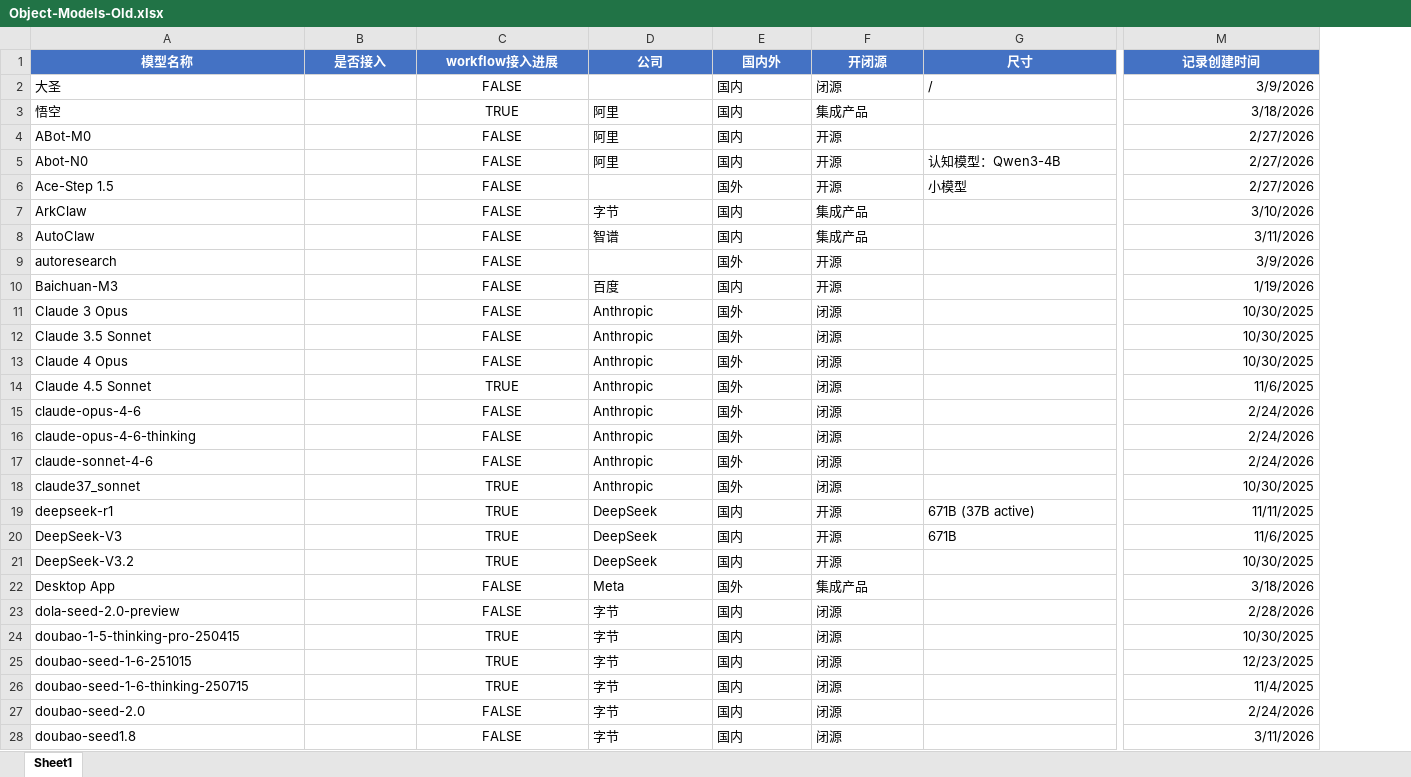
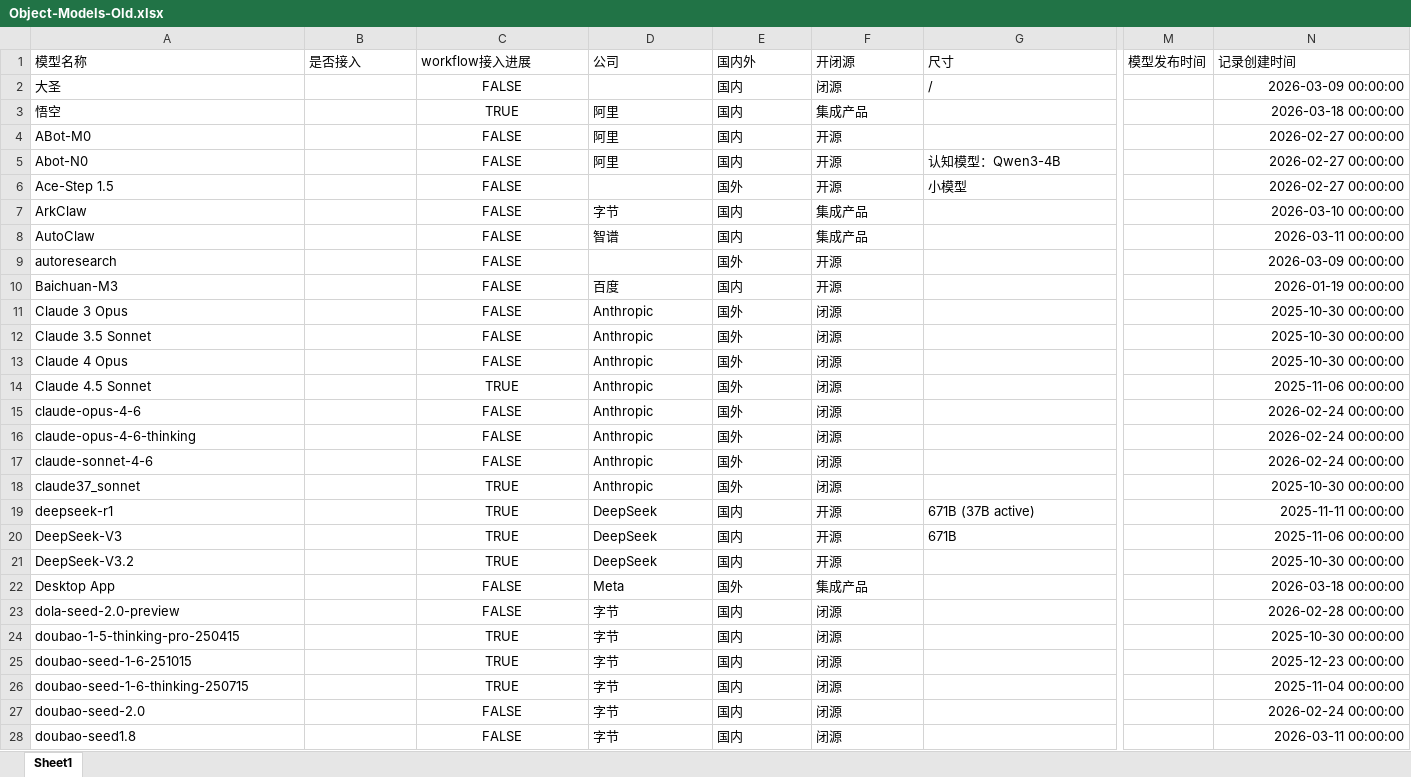
Before and after one commit to yqiu07/ai-models-tracker-site, an Excel workbook: Object-Models-Old.xlsx, sheet Sheet1, drawn as a sheet; only a part is shown, gaps mark what is left out; values as stored, in another font and other column widths than the file's, no borders; addresses are those after the commit; the diff covers the shown part only; the diff names each change by its address in the sheet, - before the commit and + after, or states it on an @@ line.

```diff
--- a/Object-Models-Old.xlsx (sheet Sheet1)
+++ b/Object-Models-Old.xlsx (sheet Sheet1)
+column M (模型发布时间), empty
@@ A1:G1 fill: #4472C4 → none, bold: on → off, text colour: #FFFFFF → black, alignment: center → left @@
@@ N1 fill: #4472C4 → none, bold: on → off, text colour: #FFFFFF → black, alignment: center → left @@
-N2 (记录创建时间): 3/9/2026
+N2 (记录创建时间): 2026-03-09 00:00:00
-N3 (记录创建时间): 3/18/2026
+N3 (记录创建时间): 2026-03-18 00:00:00
-N4:N6 (记录创建时间): 2/27/2026
+N4:N6 (记录创建时间): 2026-02-27 00:00:00
-N7 (记录创建时间): 3/10/2026
+N7 (记录创建时间): 2026-03-10 00:00:00
-N8 (记录创建时间): 3/11/2026
+N8 (记录创建时间): 2026-03-11 00:00:00
-N9 (记录创建时间): 3/9/2026
+N9 (记录创建时间): 2026-03-09 00:00:00
-N10 (记录创建时间): 1/19/2026
+N10 (记录创建时间): 2026-01-19 00:00:00
-N11:N13 (记录创建时间): 10/30/2025
+N11:N13 (记录创建时间): 2025-10-30 00:00:00
-N14 (记录创建时间): 11/6/2025
+N14 (记录创建时间): 2025-11-06 00:00:00
-N15:N17 (记录创建时间): 2/24/2026
+N15:N17 (记录创建时间): 2026-02-24 00:00:00
-N18 (记录创建时间): 10/30/2025
+N18 (记录创建时间): 2025-10-30 00:00:00
-N19 (记录创建时间): 11/11/2025
+N19 (记录创建时间): 2025-11-11 00:00:00
-N20 (记录创建时间): 11/6/2025
+N20 (记录创建时间): 2025-11-06 00:00:00
-N21 (记录创建时间): 10/30/2025
+N21 (记录创建时间): 2025-10-30 00:00:00
-N22 (记录创建时间): 3/18/2026
+N22 (记录创建时间): 2026-03-18 00:00:00
-N23 (记录创建时间): 2/28/2026
+N23 (记录创建时间): 2026-02-28 00:00:00
-N24 (记录创建时间): 10/30/2025
+N24 (记录创建时间): 2025-10-30 00:00:00
-N25 (记录创建时间): 12/23/2025
+N25 (记录创建时间): 2025-12-23 00:00:00
-N26 (记录创建时间): 11/4/2025
+N26 (记录创建时间): 2025-11-04 00:00:00
-N27 (记录创建时间): 2/24/2026
+N27 (记录创建时间): 2026-02-24 00:00:00
-N28 (记录创建时间): 3/11/2026
+N28 (记录创建时间): 2026-03-11 00:00:00
```
Also changed, not shown: 131 edited cells and cell formats elsewhere in this sheet, Object-Models-Updated - only.xlsx, Object-Models-Updated.xlsx, 4 other files.
